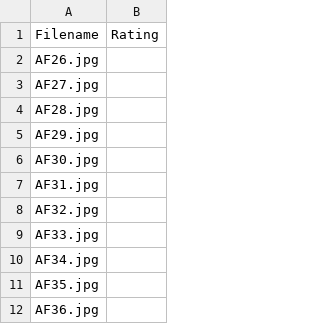
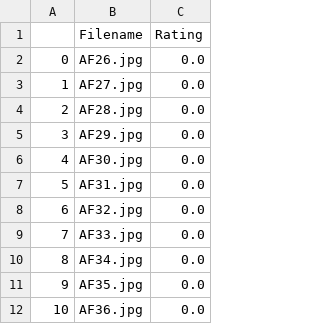
Before and after one commit to shiv-vignesh/IDAI-720, a CSV file: data/test.csv, drawn as a sheet; only a part is shown; removed rows and columns are numbered as before the commit, all else as after; the diff names each change by its address in the sheet, - before the commit and + after, or states it on an @@ line.

Commit message:
test annotations updated

```diff
--- a/data/test.csv
+++ b/data/test.csv
+column A, rows 2-12: 0 | 1 | 2 | 3 | 4 | 5 | 6 | 7 | 8 | 9 | 10
-column B (Rating), empty
+column C (Rating), rows 2-12: all 0.0
```
